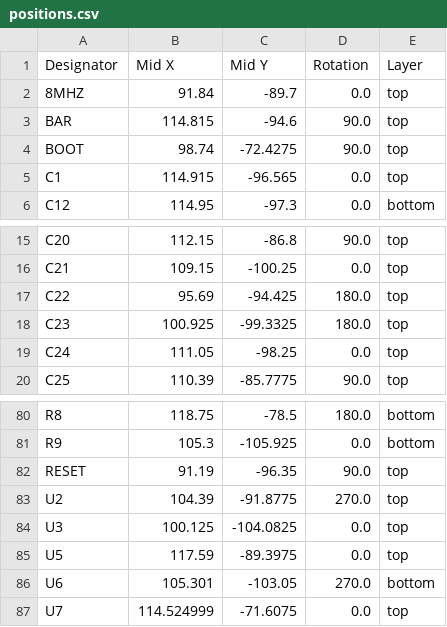
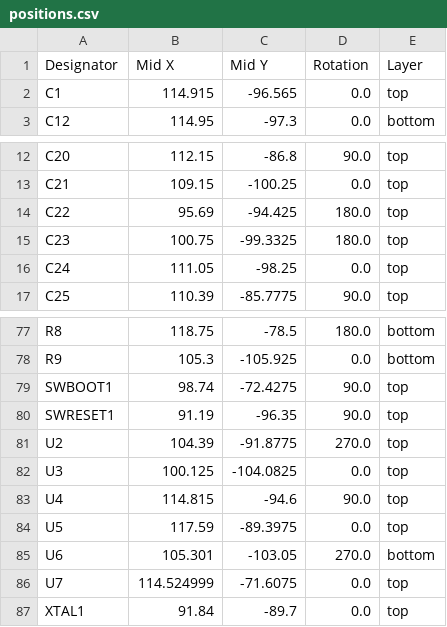
Before and after one commit to Lucas-el-pato/FC-DRON-P3, a CSV file: Esquematico_1/production/positions.csv, drawn as a sheet; only a part is shown, gaps mark what is left out.

```diff
--- a/Esquematico_1/production/positions.csv
+++ b/Esquematico_1/production/positions.csv
@@ -1,5 +1,2 @@
 Designator,Mid X,Mid Y,Rotation,Layer
-8MHZ,91.84,-89.7,0.0,top
-BAR,114.815,-94.6,90.0,top
-BOOT,98.74,-72.4275,90.0,top
 C1,114.915,-96.565,0.0,top
@@ -17,3 +14,3 @@ C21,109.15,-100.25,0.0,top
 C22,95.69,-94.425,180.0,top
-C23,100.925,-99.3325,180.0,top
+C23,100.75,-99.3325,180.0,top
 C24,111.05,-98.25,0.0,top
@@ -81,5 +78,7 @@ R8,118.75,-78.5,180.0,bottom
 R9,105.3,-105.925,0.0,bottom
-RESET,91.19,-96.35,90.0,top
+SWBOOT1,98.74,-72.4275,90.0,top
+SWRESET1,91.19,-96.35,90.0,top
 U2,104.39,-91.8775,270.0,top
 U3,100.125,-104.0825,0.0,top
+U4,114.815,-94.6,90.0,top
 U5,117.59,-89.3975,0.0,top
@@ -87 +86,2 @@ U6,105.301,-103.05,270.0,bottom
 U7,114.524999,-71.6075,0.0,top
+XTAL1,91.84,-89.7,0.0,top
```
Also changed, not shown: Esquematico_1/production/bom.csv, Esquematico_1/production/designators.csv, 6 other files.
